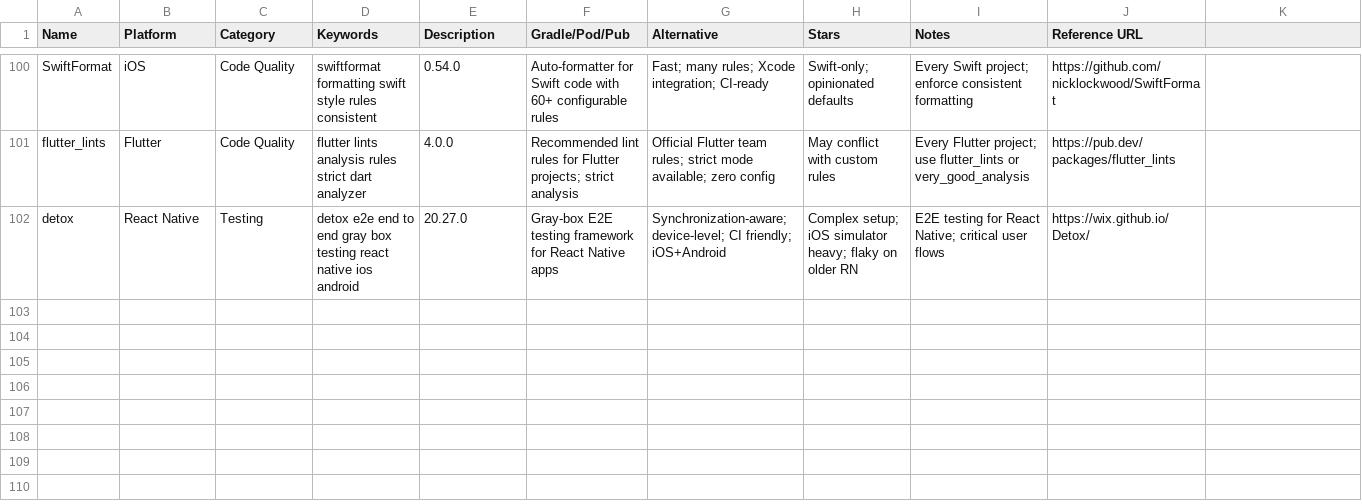
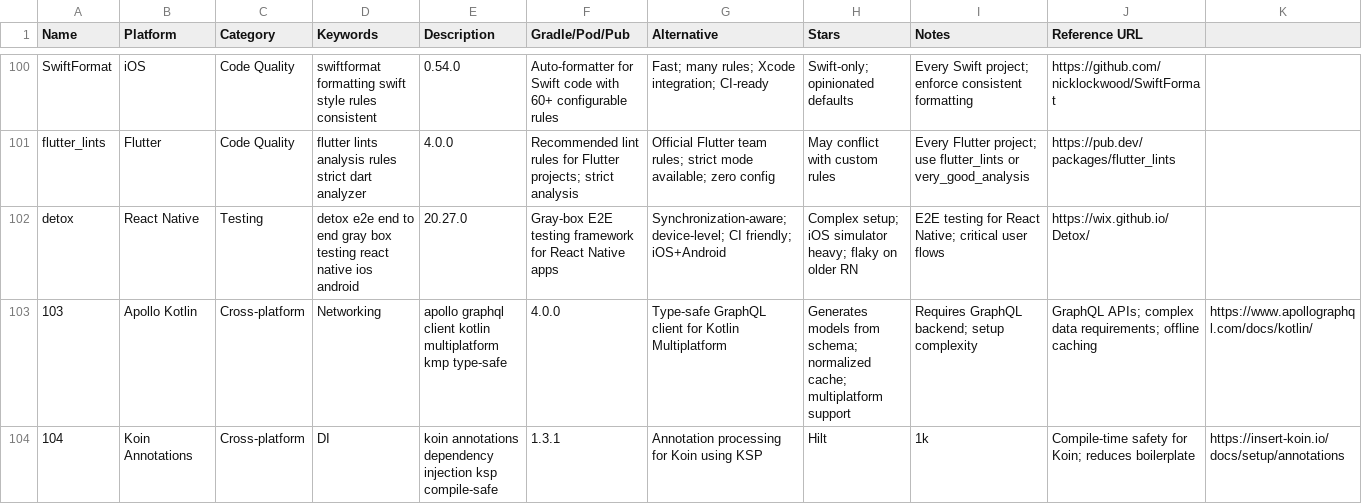
Before and after one commit to tungnk123/mobile-best-practices, a CSV file: src/mobile-best-practices/data/libraries.csv, drawn as a sheet; only a part is shown, gaps mark what is left out; the diff names each change by its address in the sheet, - before the commit and + after, or states it on an @@ line.

Commit message:
Add Apollo Kotlin and Koin Annotations libraries, and new Android best practices for architecture, DI, networking, and testing.

```diff
--- a/src/mobile-best-practices/data/libraries.csv
+++ b/src/mobile-best-practices/data/libraries.csv
+row 103: 103 | Apollo Kotlin | Cross-platform | Networking | apollo graphql client kotlin multiplatform kmp type-safe | 4.0.0 | Type-safe GraphQL client for Kotlin Multiplatform | Generates models from schema; normalized cache; multiplatform support | Requires GraphQL backend; setup complexity | GraphQL APIs; complex data requirements; offline caching | https://www.apollographql.com/docs/kotlin/
+row 104: 104 | Koin Annotations | Cross-platform | DI | koin annotations dependency injection ksp compile-safe | 1.3.1 | Annotation processing for Koin using KSP | Hilt | 1k | Compile-time safety for Koin; reduces boilerplate | https://insert-koin.io/docs/setup/annotations
```
Also changed, not shown: src/mobile-best-practices/data/platforms/android.csv.
